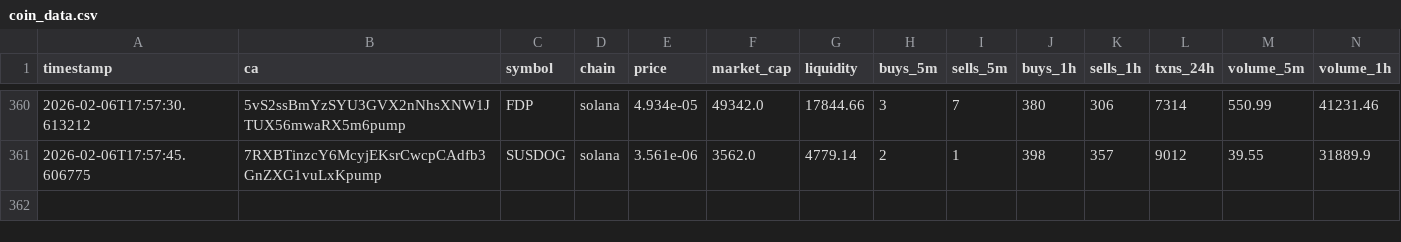
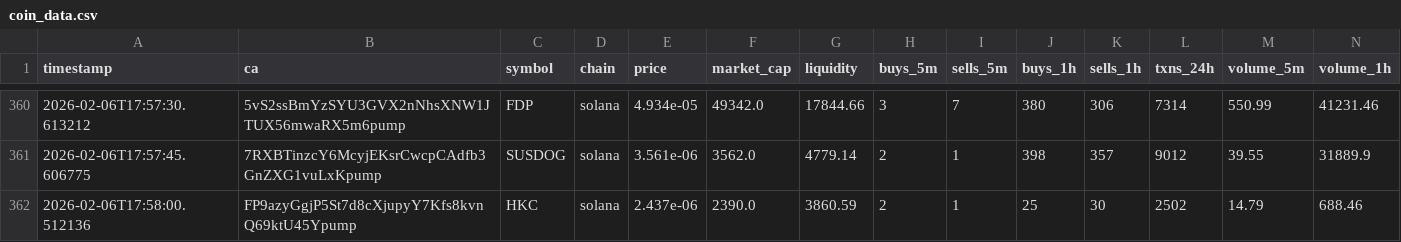
Before and after one commit to chandanm-cpu/meme-trading-tool, a CSV file: coin_data.csv, drawn as a sheet; only a part is shown, gaps mark what is left out; rows hold the shown columns only; the diff names each change by its address in the sheet, - before the commit and + after, or states it on an @@ line.

Commit message:
update data

```diff
--- a/coin_data.csv
+++ b/coin_data.csv
+row 362: 2026-02-06T17:58:00.512136 | FP9azyGgjP5St7d8cXjupyY7Kfs8kvnQ69ktU45Ypump | HKC | solana | 2.437e-06 | 2390.0 | 3860.59 | 2 | 1 | 25 | 30 | 2502 | 14.79 | 688.46
```
